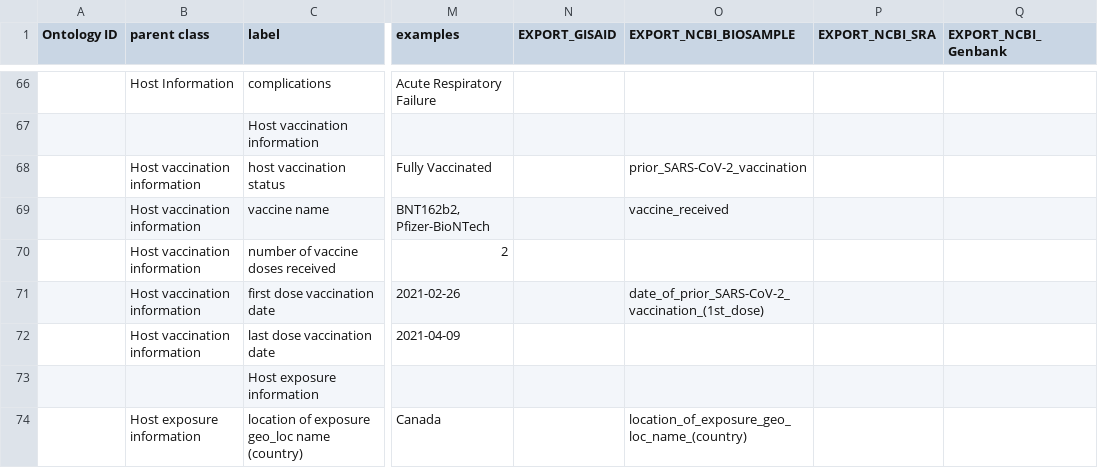
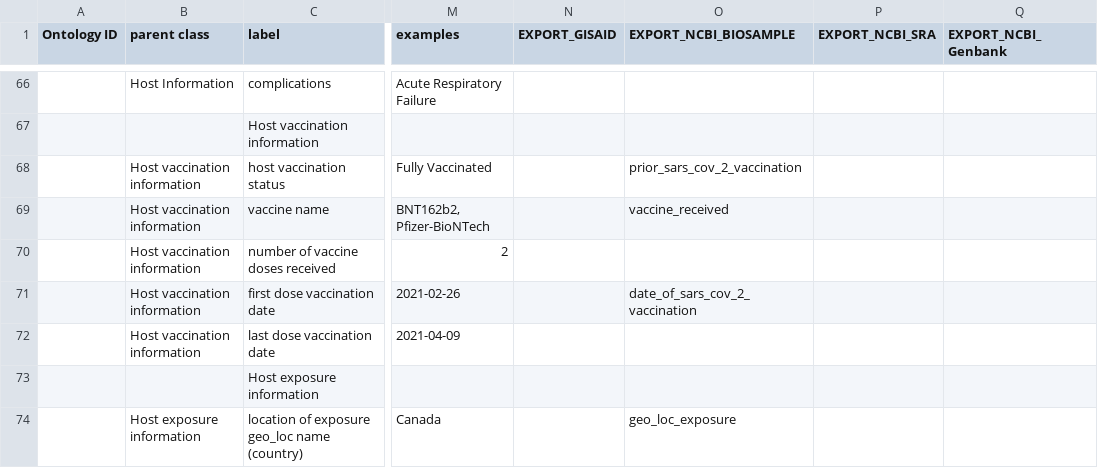
Before and after one commit to cidgoh/DataHarmonizer, a TSV file: template/pha4ge/data.tsv, drawn as a sheet; only a part is shown, gaps mark what is left out; the diff covers the shown part only; the diff names each change by its address in the sheet, - before the commit and + after, or states it on an @@ line.

Commit message:
pha4ge field update and export format ordering

```diff
--- a/template/pha4ge/data.tsv
+++ b/template/pha4ge/data.tsv
-O68 (EXPORT_NCBI_BIOSAMPLE): prior_SARS-CoV-2_vaccination
+O68 (EXPORT_NCBI_BIOSAMPLE): prior_sars_cov_2_vaccination
-O71 (EXPORT_NCBI_BIOSAMPLE): date_of_prior_SARS-CoV-2_vaccination_(1st_dose)
+O71 (EXPORT_NCBI_BIOSAMPLE): date_of_sars_cov_2_vaccination
-O74 (EXPORT_NCBI_BIOSAMPLE): location_of_exposure_geo_loc_name_(country)
+O74 (EXPORT_NCBI_BIOSAMPLE): geo_loc_exposure
```
Also changed, not shown: 3 removed rows and 43 edited cells elsewhere in this file, 3 other files.
